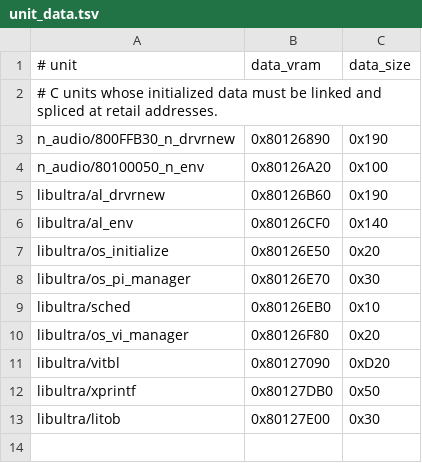
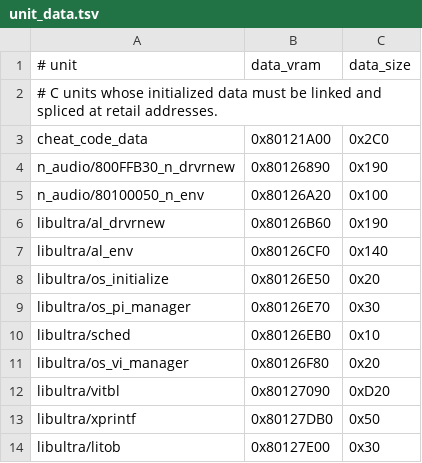
Before and after one commit to TheGh0stShip/BattleTanx-Global-Assault, a TSV file: config/us/unit_data.tsv, drawn as a sheet.

Commit message:
Reconstruct cheat code data tables

```diff
--- a/config/us/unit_data.tsv
+++ b/config/us/unit_data.tsv
@@ -2,2 +2,3 @@
 # C units whose initialized data must be linked and spliced at retail addresses.
+cheat_code_data	0x80121A00	0x2C0
 n_audio/800FFB30_n_drvrnew	0x80126890	0x190
```
Also changed, not shown: 4 other files.
